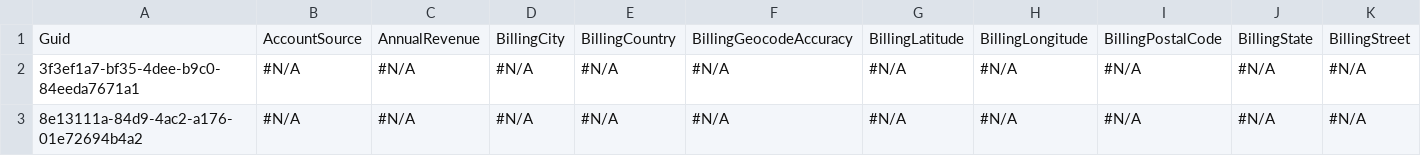
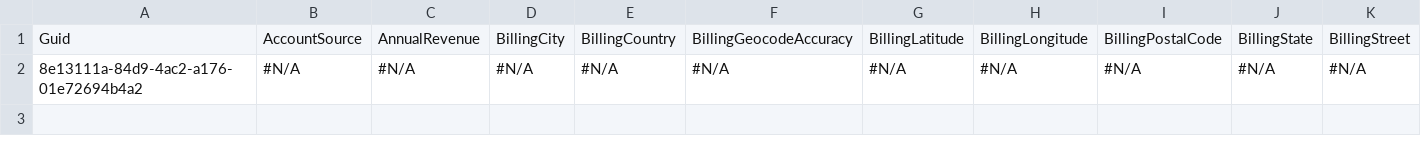
Before and after one commit to prodlytestuser/CPQTest19, a CSV file: Account.csv, drawn as a sheet; only a part is shown; rows hold the shown columns only; the diff names each change by its address in the sheet, - before the commit and + after, or states it on an @@ line.

```diff
--- a/Account.csv
+++ b/Account.csv
-row 2: 3f3ef1a7-bf35-4dee-b9c0-84eeda7671a1 | #N/A | #N/A | #N/A | #N/A | #N/A | #N/A | #N/A | #N/A | #N/A | #N/A
```
Also changed, not shown: Asset.csv, Case.csv, 2 other files.
